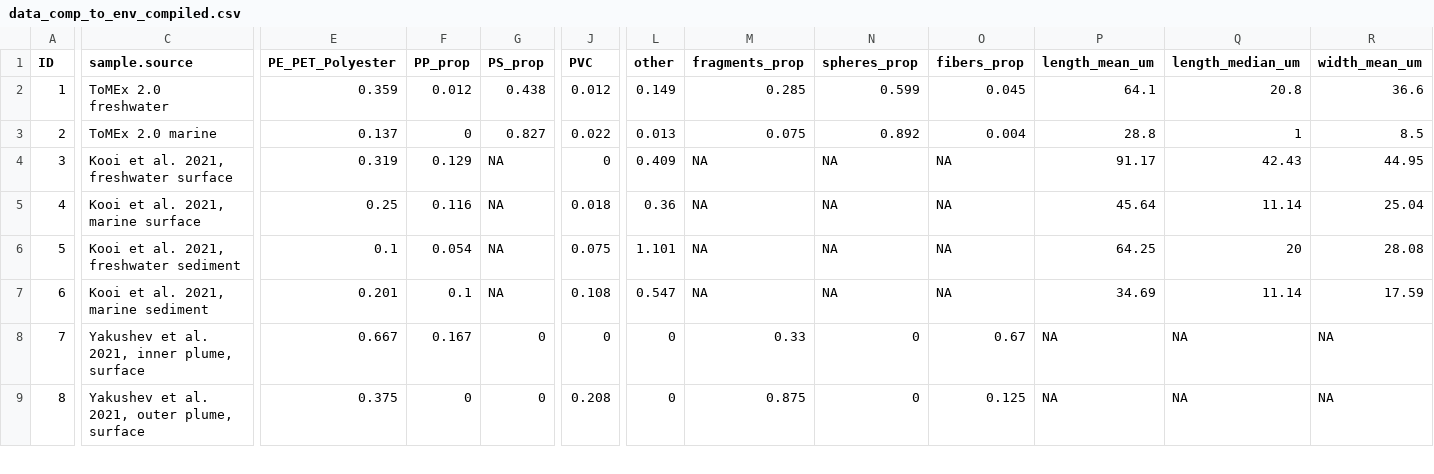
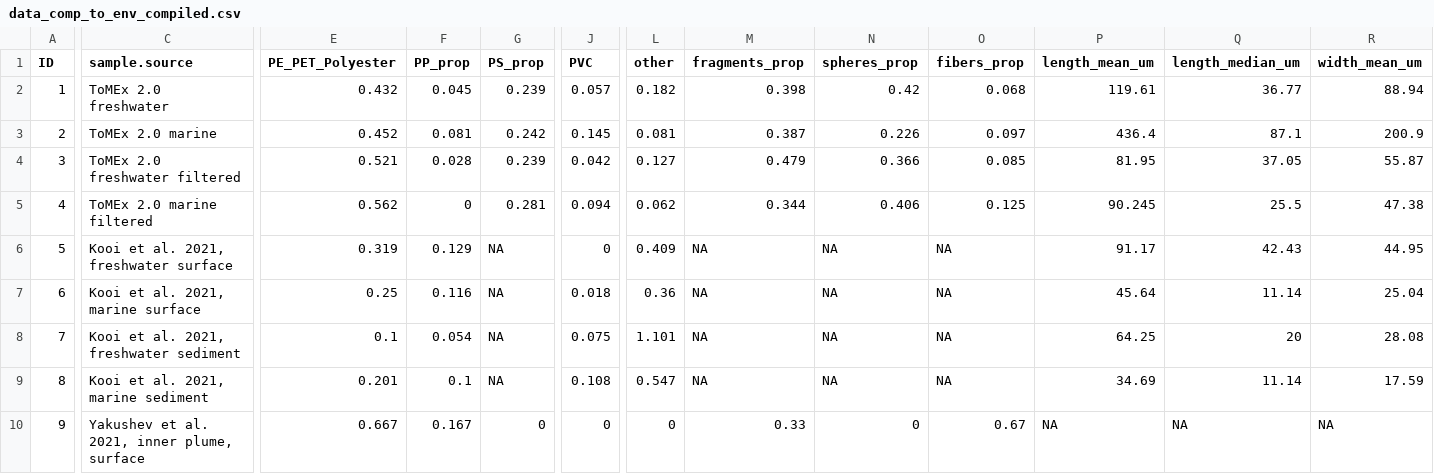
Before and after one commit to ScottCoffin/ToMEx2.0_EcoToxRisk, a CSV file: ToMEx2.0_MPcharacteristics/Data/data_comp_to_env_compiled.csv, drawn as a sheet; only a part is shown, gaps mark what is left out; the shorter side is filled out with more unchanged rows; addresses are those after the commit; rows hold the shown columns only; the diff covers the shown part only; the diff names each change by its address in the sheet, - before the commit and + after, or states it on an @@ line.

```diff
--- a/ToMEx2.0_MPcharacteristics/Data/data_comp_to_env_compiled.csv
+++ b/ToMEx2.0_MPcharacteristics/Data/data_comp_to_env_compiled.csv
-E2 (PE_PET_Polyester): 0.359
+E2 (PE_PET_Polyester): 0.432
-F2 (PP_prop): 0.012
+F2 (PP_prop): 0.045
-G2 (PS_prop): 0.438
+G2 (PS_prop): 0.239
-J2 (PVC): 0.012
+J2 (PVC): 0.057
-L2 (other): 0.149
+L2 (other): 0.182
-M2 (fragments_prop): 0.285
+M2 (fragments_prop): 0.398
-N2 (spheres_prop): 0.599
+N2 (spheres_prop): 0.42
-O2 (fibers_prop): 0.045
+O2 (fibers_prop): 0.068
-P2 (length_mean_um): 64.1
+P2 (length_mean_um): 119.61
-Q2 (length_median_um): 20.8
+Q2 (length_median_um): 36.77
-R2 (width_mean_um): 36.6
+R2 (width_mean_um): 88.94
-E3 (PE_PET_Polyester): 0.137
+E3 (PE_PET_Polyester): 0.452
-F3 (PP_prop): 0
+F3 (PP_prop): 0.081
-G3 (PS_prop): 0.827
+G3 (PS_prop): 0.242
-J3 (PVC): 0.022
+J3 (PVC): 0.145
-L3 (other): 0.013
+L3 (other): 0.081
-M3 (fragments_prop): 0.075
+M3 (fragments_prop): 0.387
-N3 (spheres_prop): 0.892
+N3 (spheres_prop): 0.226
-O3 (fibers_prop): 0.004
+O3 (fibers_prop): 0.097
-P3 (length_mean_um): 28.8
+P3 (length_mean_um): 436.4
-Q3 (length_median_um): 1
+Q3 (length_median_um): 87.1
-R3 (width_mean_um): 8.5
+R3 (width_mean_um): 200.9
+row 4: 3 | ToMEx 2.0 freshwater filtered | 0.521 | 0.028 | 0.239 | 0.042 | 0.127 | 0.479 | 0.366 | 0.085 | 81.95 | 37.05 | 55.87
+row 5: 4 | ToMEx 2.0 marine filtered | 0.562 | 0 | 0.281 | 0.094 | 0.062 | 0.344 | 0.406 | 0.125 | 90.245 | 25.5 | 47.38
@@ column A (ID) renumbered from row 6 down @@
```
Also changed, not shown: 7 edited cells elsewhere in this file, 15 other files.
